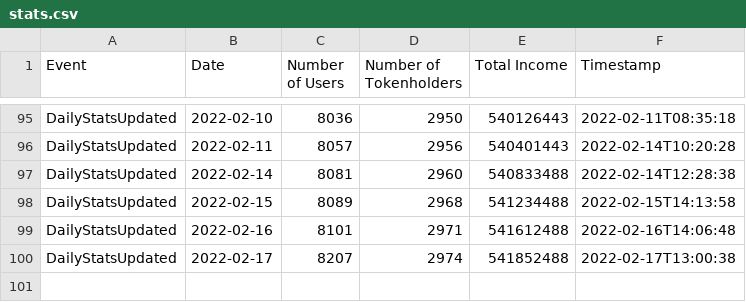
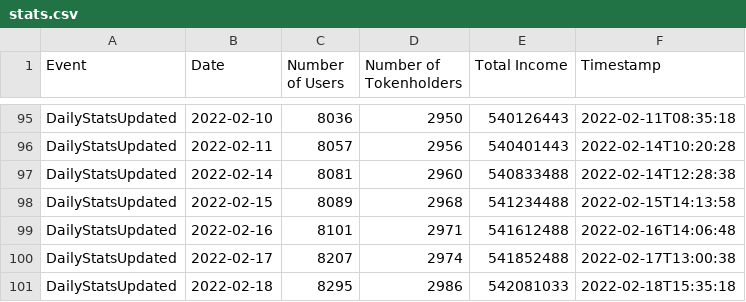
Before and after one commit to kokes/ponzi-tracker, a CSV file: stats.csv, drawn as a sheet; only a part is shown, gaps mark what is left out.

```diff
--- a/stats.csv
+++ b/stats.csv
@@ -100 +100,2 @@ DailyStatsUpdated,2022-02-16,8101,2971,541612488,2022-02-16T14:06:48,
 DailyStatsUpdated,2022-02-17,8207,2974,541852488,2022-02-17T13:00:38,
+DailyStatsUpdated,2022-02-18,8295,2986,542081033,2022-02-18T15:35:18,
```
